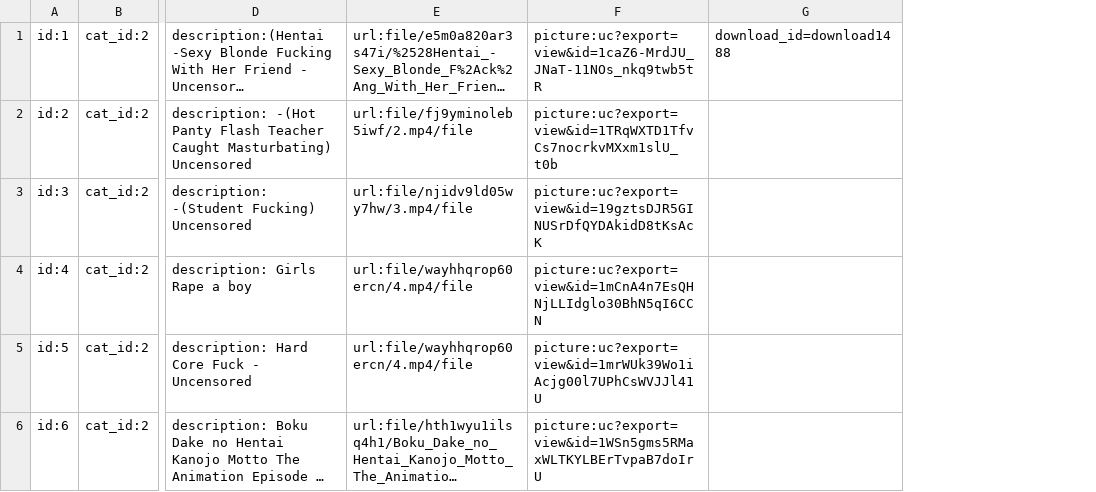
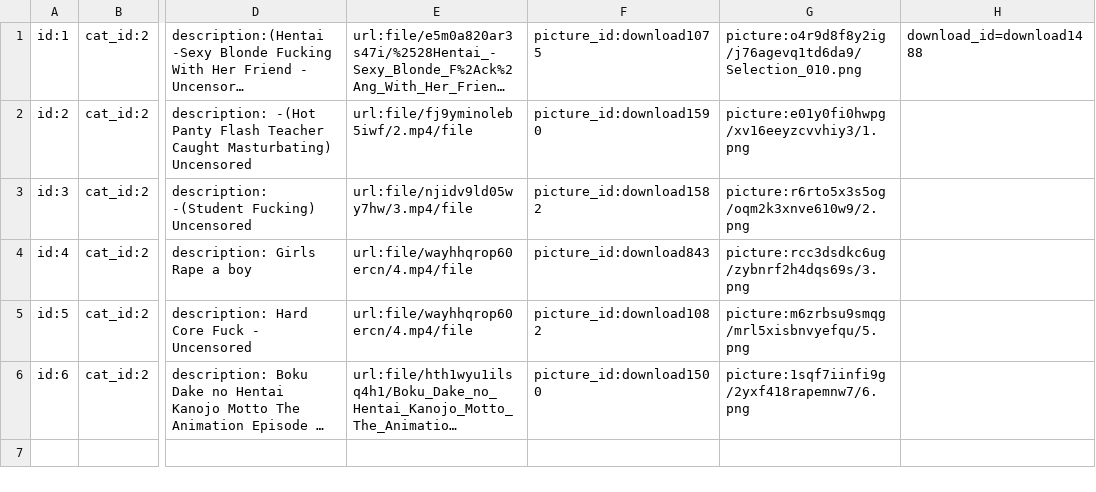
Before and after one commit to ghnaruto/movie_app, a CSV file: content.csv, drawn as a sheet; only a part is shown, gaps mark what is left out; long unchanged cells end in …; removed rows and columns are numbered as before the commit, all else as after; the diff names each change by its address in the sheet, - before the commit and + after, or states it on an @@ line.

Commit message:
Update content.csv

```diff
--- a/content.csv
+++ b/content.csv
-column F, rows 1-6: picture:uc?export=view&id=1caZ6-MrdJU_JNaT-11NOs_nkq9twb5tR | picture:uc?export=view&id=1TRqWXTD1TfvCs7nocrkvMXxm1slU_t0b | picture:uc?export=view&id=19gztsDJR5GINUSrDfQYDAkidD8tKsAcK | picture:uc?export=view&id=1mCnA4n7EsQHNjLLIdglo30BhN5qI6CCN | picture:uc?export=view&id=1mrWUk39Wo1iAcjg00l7UPhCsWVJJl41U | picture:uc?export=view&id=1WSn5gms5RMaxWLTKYLBErTvpaB7doIrU
+column F, rows 1-6: picture_id:download1075 | picture_id:download1590 | picture_id:download1582 | picture_id:download843 | picture_id:download1082 | picture_id:download1500
+column G, rows 1-6: picture:o4r9d8f8y2ig/j76agevq1td6da9/Selection_010.png | picture:e01y0fi0hwpg/xv16eeyzcvvhiy3/1.png | picture:r6rto5x3s5og/oqm2k3xnve610w9/2.png | picture:rcc3dsdkc6ug/zybnrf2h4dqs69s/3.png | picture:m6zrbsu9smqg/mrl5xisbnvyefqu/5.png | picture:1sqf7iinfi9g/2yxf418rapemnw7/6.png
```
